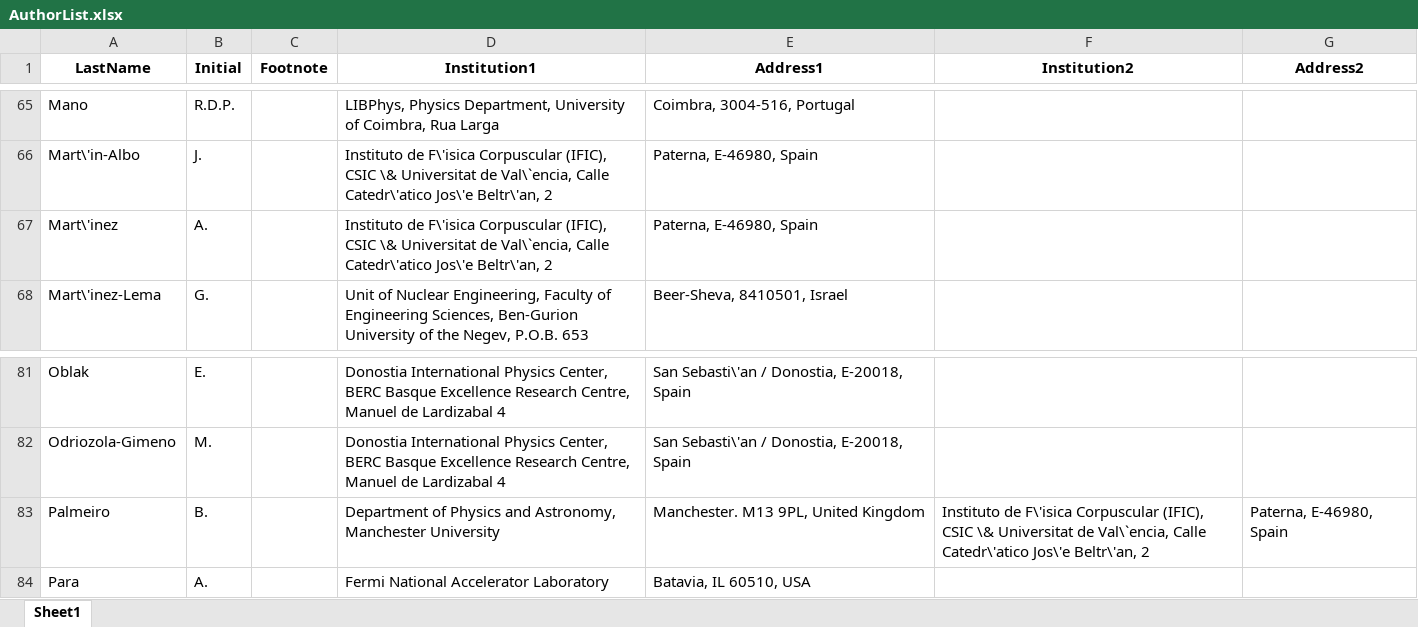
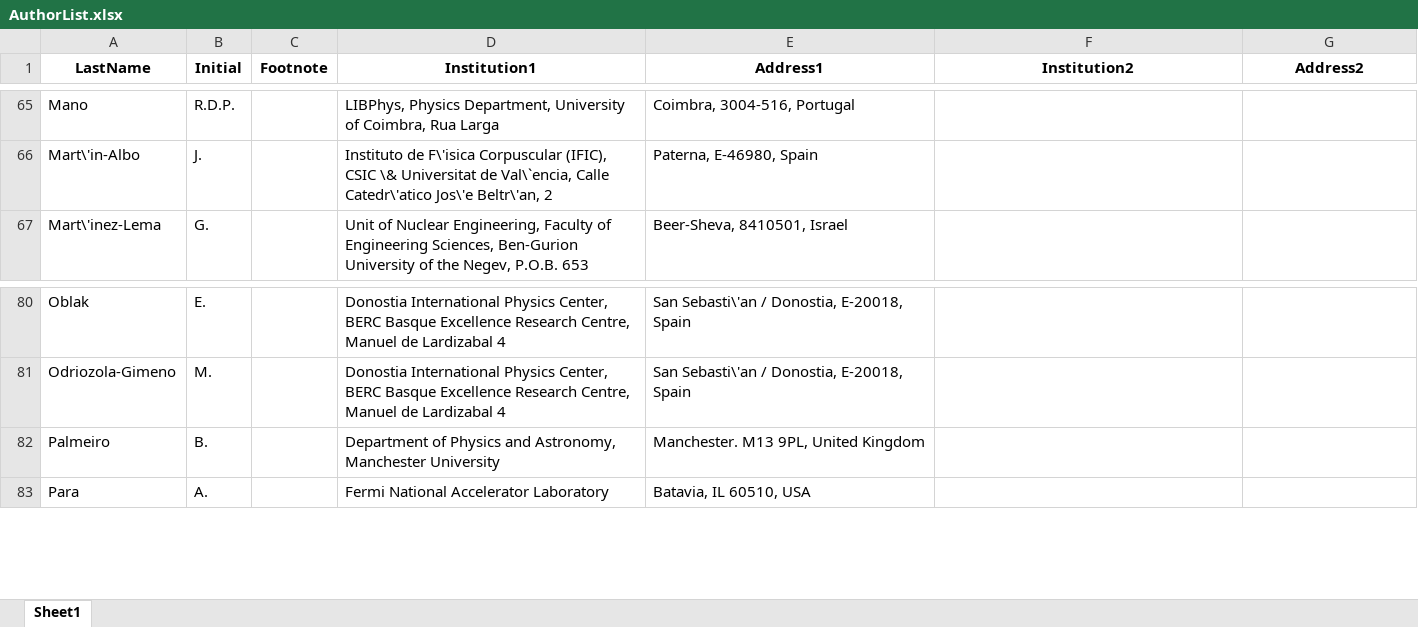
Before and after one commit to next-exp/NEXTAuthorList, an Excel workbook: AuthorList.xlsx, sheet Sheet1, drawn as a sheet; only a part is shown, gaps mark what is left out; values as stored, in another font and other column widths than the file's, no borders; removed rows and columns are numbered as before the commit, all else as after; the diff names each change by its address in the sheet, - before the commit and + after, or states it on an @@ line.

Commit message:
remove A. Martinez, remove 2nd affliation for B. Palmeiro

```diff
--- a/AuthorList.xlsx (sheet Sheet1)
+++ b/AuthorList.xlsx (sheet Sheet1)
-row 67: Mart\'inez | A. |  | Instituto de F\'isica Corpuscular (IFIC), CSIC \& Universitat de Val\`encia, Calle Catedr\'atico Jos\'e Beltr\'an, 2 | Paterna, E-46980, Spain
-F82 (Institution2): Instituto de F\'isica Corpuscular (IFIC), CSIC \& Universitat de Val\`encia, Calle Catedr\'atico Jos\'e Beltr\'an, 2
+F82 (Institution2): (empty)
-G82 (Address2): Paterna, E-46980, Spain
+G82 (Address2): (empty)
```
